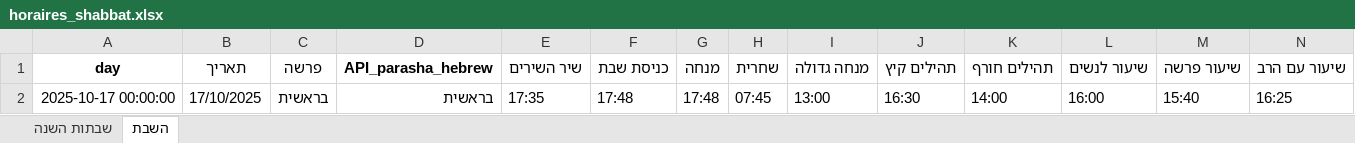
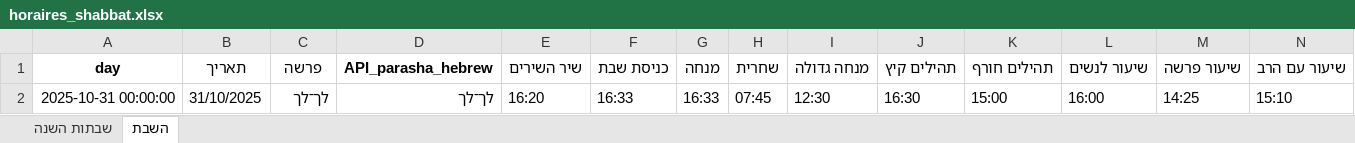
Before and after one commit to pilou73/horaires-shabbat, an Excel workbook: output/horaires_shabbat.xlsx, sheet השבת, drawn as a sheet; only a part is shown; values as stored, in another font and other column widths than the file's, no borders; removed rows and columns are numbered as before the commit, all else as after; rows hold the shown columns only; the diff names each change by its address in the sheet, - before the commit and + after, or states it on an @@ line.

```diff
--- a/output/horaires_shabbat.xlsx (sheet השבת)
+++ b/output/horaires_shabbat.xlsx (sheet השבת)
-row 2: 2025-10-17 00:00:00 | 17/10/2025 | בראשית | בראשית | 17:35 | 17:48 | 17:48 | 07:45 | 13:00 | 16:30 | 14:00 | 16:00 | 15:40 | 16:25
+row 2: 2025-10-31 00:00:00 | 31/10/2025 | לך־לך | לך־לך | 16:20 | 16:33 | 16:33 | 07:45 | 12:30 | 16:30 | 15:00 | 16:00 | 14:25 | 15:10
```
Also changed, not shown: 4 other files.
